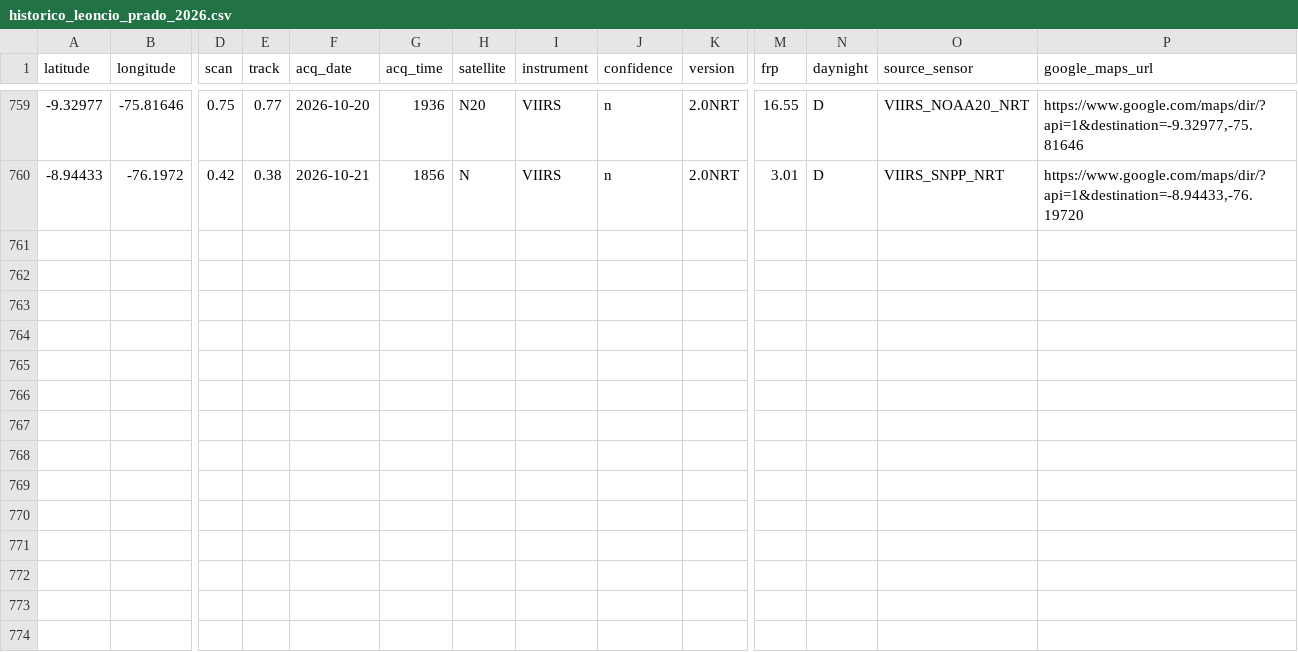
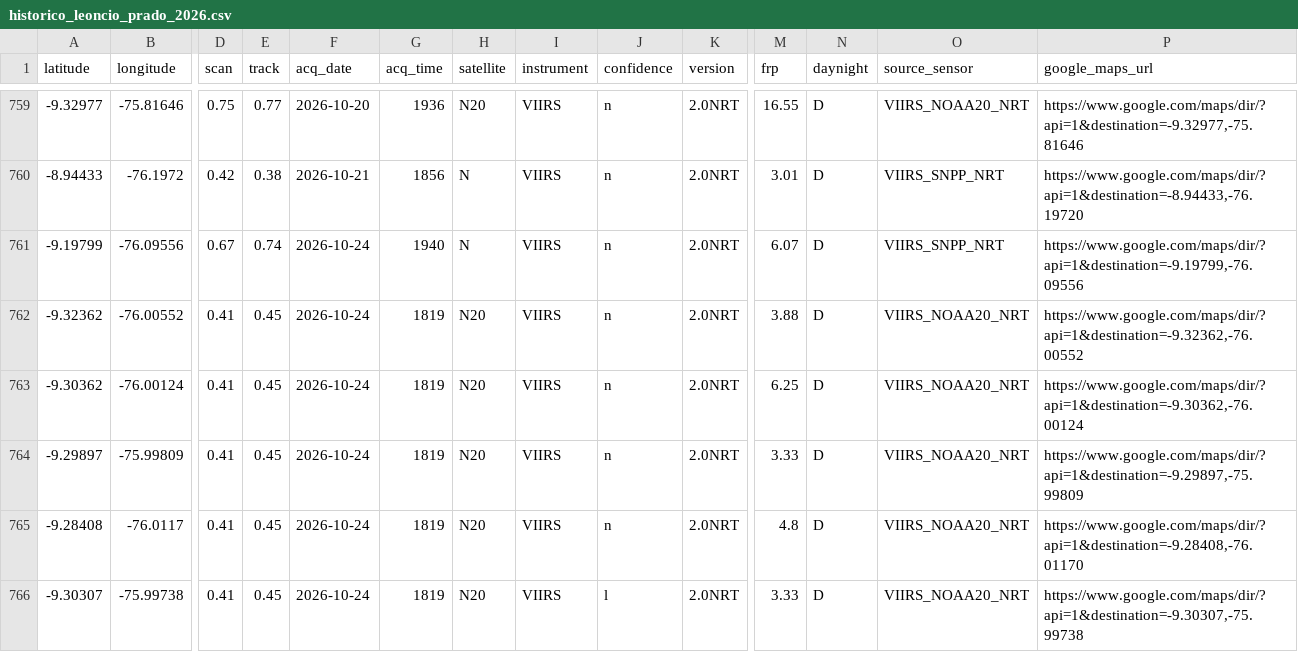
Before and after one commit to Danielmr1/Sistema-Automatizado-de-Monitoreo-FIRMS-NRT---Leoncio-Prado-Hu-nuco, a CSV file: historico_leoncio_prado_2026.csv, drawn as a sheet; only a part is shown, gaps mark what is left out; rows hold the shown columns only; the diff names each change by its address in the sheet, - before the commit and + after, or states it on an @@ line.

```diff
--- a/historico_leoncio_prado_2026.csv
+++ b/historico_leoncio_prado_2026.csv
+row 761: -9.19799 | -76.09556 | 0.67 | 0.74 | 2026-10-24 | 1940 | N | VIIRS | n | 2.0NRT | 6.07 | D | VIIRS_SNPP_NRT | https://www.google.com/maps/dir/?api=1&destination=-9.19799,-76.09556
+row 762: -9.32362 | -76.00552 | 0.41 | 0.45 | 2026-10-24 | 1819 | N20 | VIIRS | n | 2.0NRT | 3.88 | D | VIIRS_NOAA20_NRT | https://www.google.com/maps/dir/?api=1&destination=-9.32362,-76.00552
+row 763: -9.30362 | -76.00124 | 0.41 | 0.45 | 2026-10-24 | 1819 | N20 | VIIRS | n | 2.0NRT | 6.25 | D | VIIRS_NOAA20_NRT | https://www.google.com/maps/dir/?api=1&destination=-9.30362,-76.00124
+row 764: -9.29897 | -75.99809 | 0.41 | 0.45 | 2026-10-24 | 1819 | N20 | VIIRS | n | 2.0NRT | 3.33 | D | VIIRS_NOAA20_NRT | https://www.google.com/maps/dir/?api=1&destination=-9.29897,-75.99809
+row 765: -9.28408 | -76.0117 | 0.41 | 0.45 | 2026-10-24 | 1819 | N20 | VIIRS | n | 2.0NRT | 4.8 | D | VIIRS_NOAA20_NRT | https://www.google.com/maps/dir/?api=1&destination=-9.28408,-76.01170
+row 766: -9.30307 | -75.99738 | 0.41 | 0.45 | 2026-10-24 | 1819 | N20 | VIIRS | l | 2.0NRT | 3.33 | D | VIIRS_NOAA20_NRT | https://www.google.com/maps/dir/?api=1&destination=-9.30307,-75.99738
```
Also changed, not shown: registro_ejecuciones.csv.
